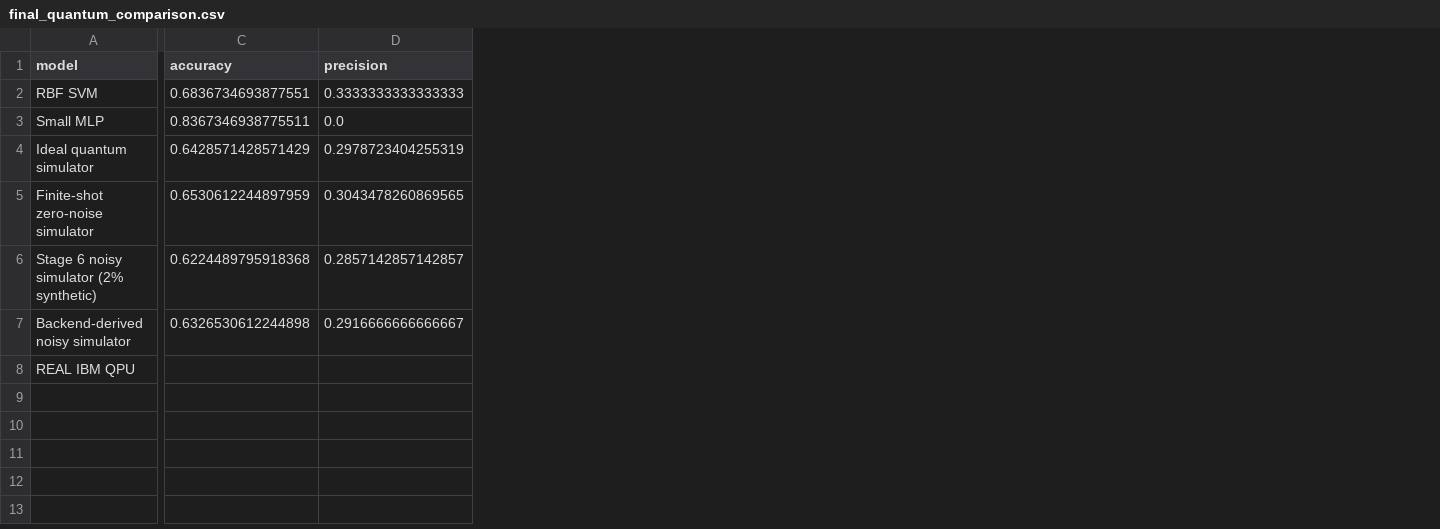
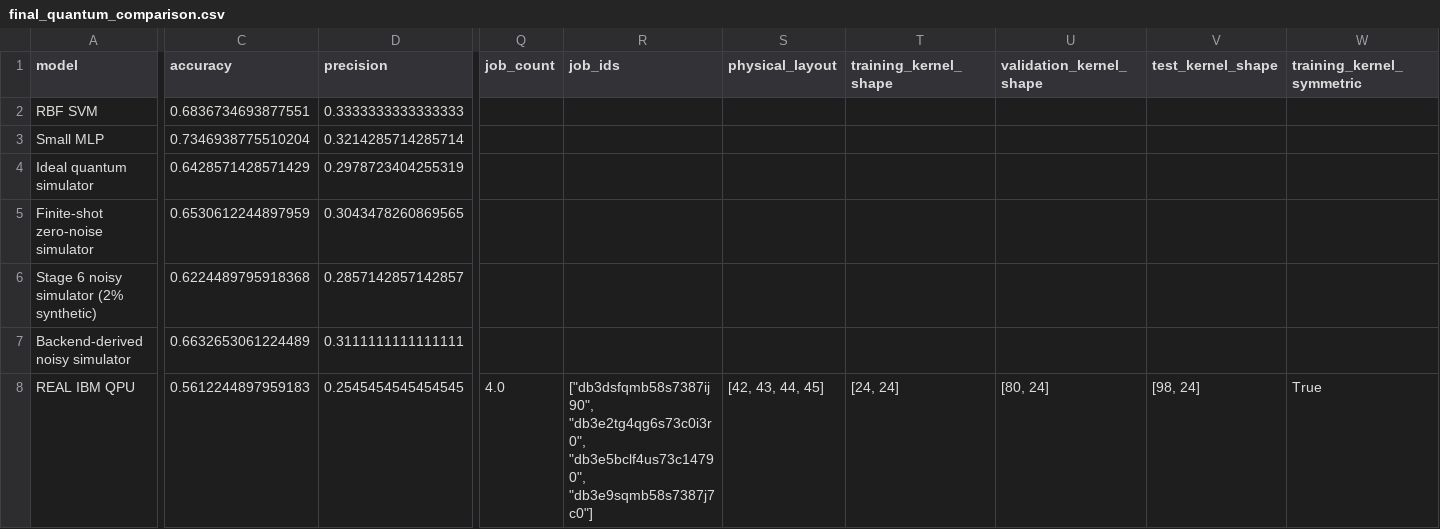
Before and after one commit to J-D-J123/QSky-Mizzou-Quantum-Hackathon, a CSV file: results/quantum/final_quantum_comparison.csv, drawn as a sheet; only a part is shown, gaps mark what is left out; the diff covers the shown part only; the diff names each change by its address in the sheet, - before the commit and + after, or states it on an @@ line.

```diff
--- a/results/quantum/final_quantum_comparison.csv
+++ b/results/quantum/final_quantum_comparison.csv
+column Q (job_count), row 8: 4.0
+column R (job_ids), row 8: ["db3dsfqmb58s7387ij90", "db3e2tg4qg6s73c0i3r0", "db3e5bclf4us73c14790", "db3e9sqmb58s7387j7c0"]
+column S (physical_layout), row 8: [42, 43, 44, 45]
+column T (training_kernel_shape), row 8: [24, 24]
+column U (validation_kernel_shape), row 8: [80, 24]
+column V (test_kernel_shape), row 8: [98, 24]
+column W (training_kernel_symmetric), row 8: True
-C3 (accuracy): 0.8367346938775511
+C3 (accuracy): 0.7346938775510204
-D3 (precision): 0.0
+D3 (precision): 0.3214285714285714
-C7 (accuracy): 0.6326530612244898
+C7 (accuracy): 0.6632653061224489
-D7 (precision): 0.2916666666666667
+D7 (precision): 0.3111111111111111
-C8 (accuracy): (empty)
+C8 (accuracy): 0.5612244897959183
-D8 (precision): (empty)
+D8 (precision): 0.2545454545454545
```
Also changed, not shown: 25 edited cells elsewhere in this file, results/quantum/backend_noise_preview.csv, results/quantum/ideal_simulator_results.csv, 48 other files.
